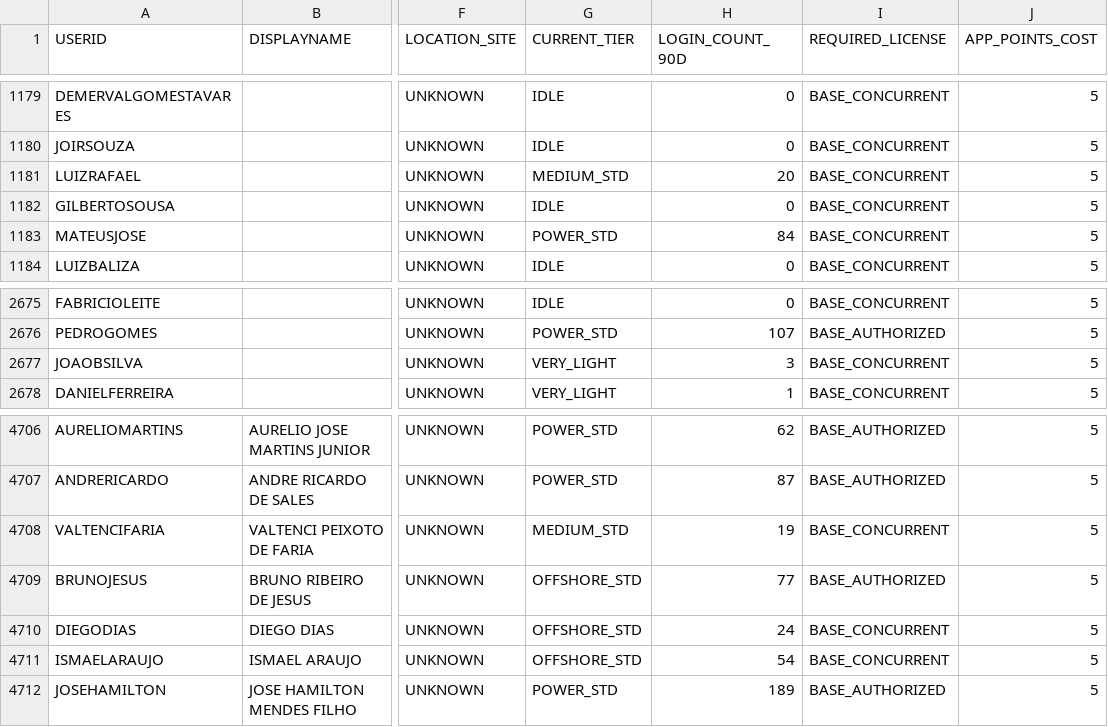
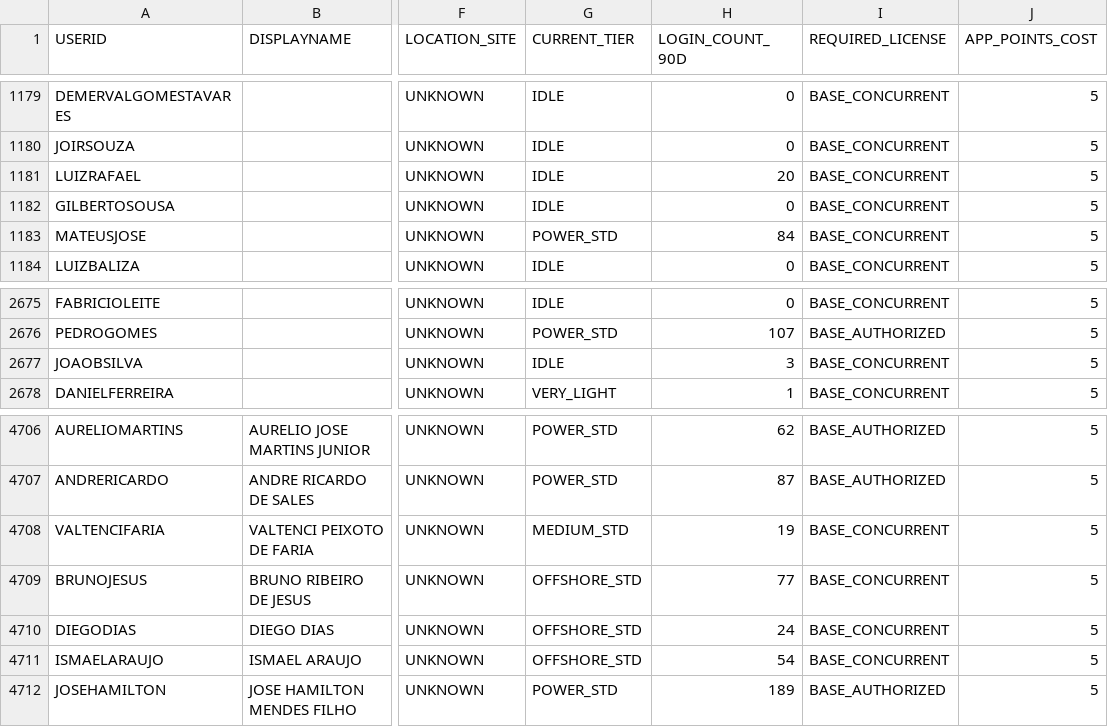
Before and after one commit to optiflowCoop/checkuser, a CSV file: output/consolidated/license_optimization_recommendations.csv, drawn as a sheet; only a part is shown, gaps mark what is left out; the diff names each change by its address in the sheet, - before the commit and + after, or states it on an @@ line.

```diff
--- a/output/consolidated/license_optimization_recommendations.csv
+++ b/output/consolidated/license_optimization_recommendations.csv
-G1181 (CURRENT_TIER): MEDIUM_STD
+G1181 (CURRENT_TIER): IDLE
-G2677 (CURRENT_TIER): VERY_LIGHT
+G2677 (CURRENT_TIER): IDLE
-I4709 (REQUIRED_LICENSE): BASE_AUTHORIZED
+I4709 (REQUIRED_LICENSE): BASE_CONCURRENT
```
Also changed, not shown: output/consolidated/usage_analysis_phase3.csv, 35 other files.
